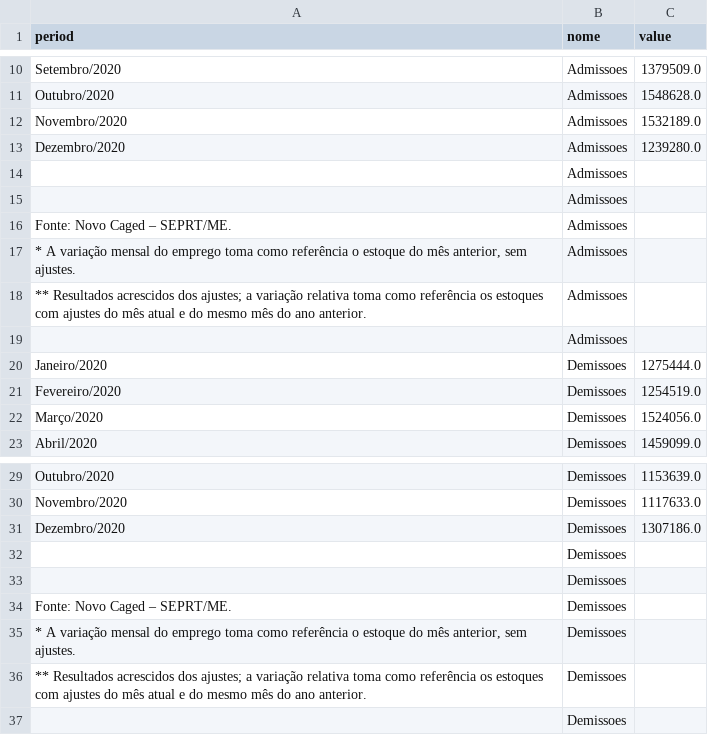
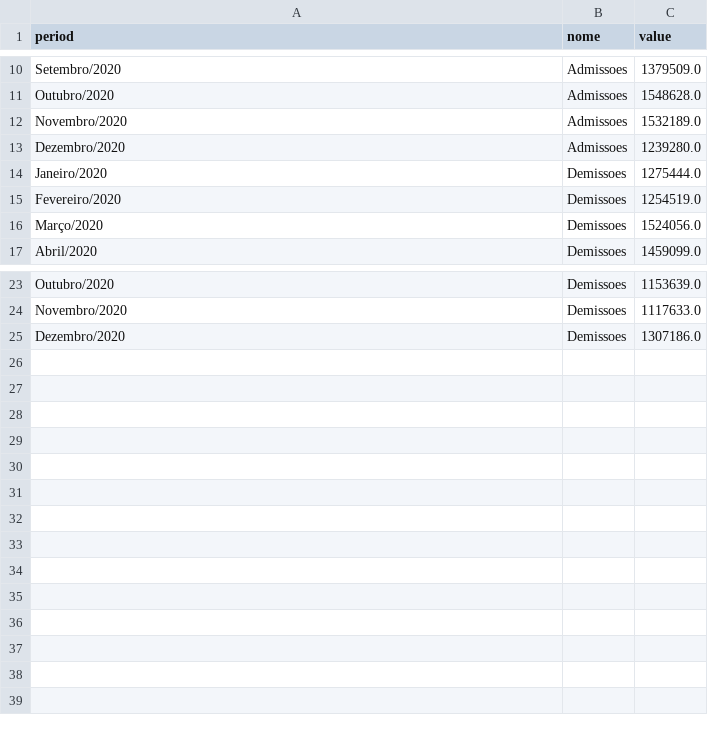
Before and after one commit to loliveira-ds3x/robos-santander, a CSV file: Outputs/caged_hist.csv, drawn as a sheet; only a part is shown, gaps mark what is left out.

```diff
--- a/Outputs/caged_hist.csv
+++ b/Outputs/caged_hist.csv
@@ -13,8 +13,2 @@ Novembro/2020|Admissoes|1532189.0
 Dezembro/2020|Admissoes|1239280.0
-|Admissoes|
-|Admissoes|
-Fonte: Novo Caged – SEPRT/ME.|Admissoes|
-* A variação mensal do emprego toma como referência o estoque do mês anterior, sem ajustes.|Admissoes|
-** Resultados acrescidos dos ajustes; a variação relativa toma como referência os estoques com ajustes do mês atual e do mesmo mês do ano anterior.|Admissoes|
-|Admissoes|
 Janeiro/2020|Demissoes|1275444.0
@@ -31,7 +25 @@ Novembro/2020|Demissoes|1117633.0
 Dezembro/2020|Demissoes|1307186.0
-|Demissoes|
-|Demissoes|
-Fonte: Novo Caged – SEPRT/ME.|Demissoes|
-* A variação mensal do emprego toma como referência o estoque do mês anterior, sem ajustes.|Demissoes|
-** Resultados acrescidos dos ajustes; a variação relativa toma como referência os estoques com ajustes do mês atual e do mesmo mês do ano anterior.|Demissoes|
-|Demissoes|
```
Also changed, not shown: Outputs/abecip.csv, Outputs/fecomercio_peic_hist.csv, 26 other files.
